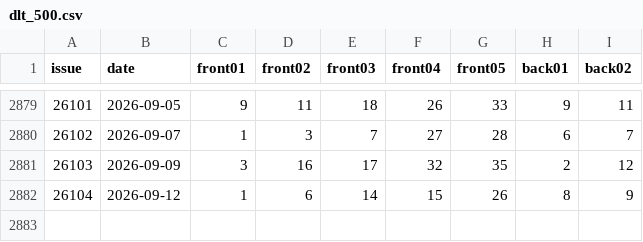
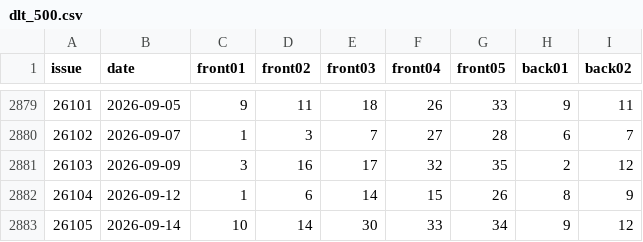
Before and after one commit to LJQ-HUB-cmyk/PMSF-V1, a CSV file: data/raw/dlt_500.csv, drawn as a sheet; only a part is shown, gaps mark what is left out; the diff names each change by its address in the sheet, - before the commit and + after, or states it on an @@ line.

```diff
--- a/data/raw/dlt_500.csv
+++ b/data/raw/dlt_500.csv
+row 2883: 26105 | 2026-09-14 | 10 | 14 | 30 | 33 | 34 | 9 | 12
```
Also changed, not shown: 8 other files.
